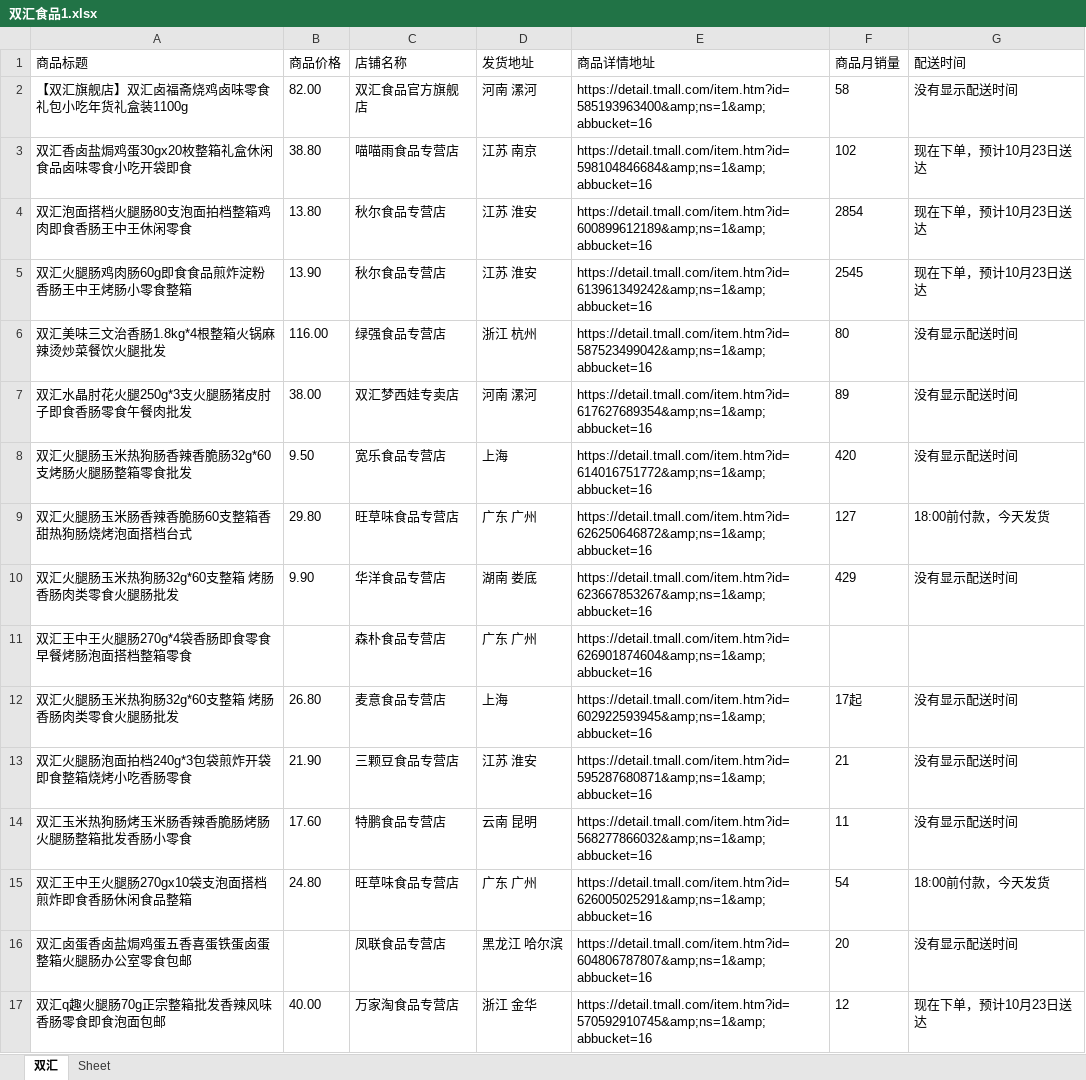
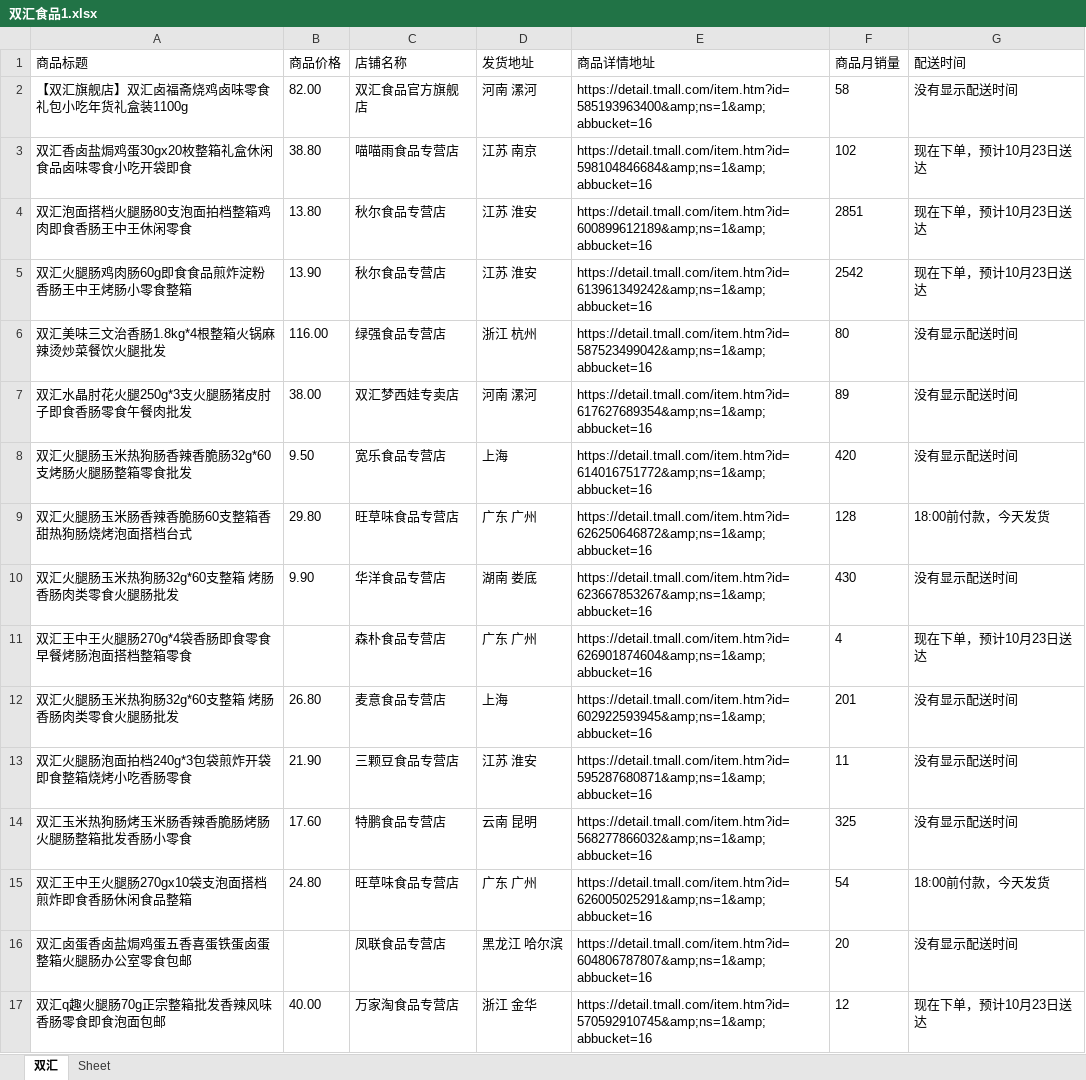
Before and after one commit to CCTTING/EcommerceProject, an Excel workbook: TaoBao/双汇食品1.xlsx, sheet 双汇, drawn as a sheet; only a part is shown; values as stored, in another font and other column widths than the file's, no borders; the diff covers the shown part only; the diff names each change by its address in the sheet, - before the commit and + after, or states it on an @@ line.

```diff
--- a/TaoBao/双汇食品1.xlsx (sheet 双汇)
+++ b/TaoBao/双汇食品1.xlsx (sheet 双汇)
-F4 (商品月销量): 2854
+F4 (商品月销量): 2851
-F5 (商品月销量): 2545
+F5 (商品月销量): 2542
-F9 (商品月销量): 127
+F9 (商品月销量): 128
-F10 (商品月销量): 429
+F10 (商品月销量): 430
-F11 (商品月销量): (empty)
+F11 (商品月销量): 4
-G11 (配送时间): (empty)
+G11 (配送时间): 现在下单，预计10月23日送达
-F12 (商品月销量): 17起
+F12 (商品月销量): 201
-F13 (商品月销量): 21
+F13 (商品月销量): 11
-F14 (商品月销量): 11
+F14 (商品月销量): 325
```
Also changed, not shown: 186 edited cells elsewhere in this sheet, 1 other file.
